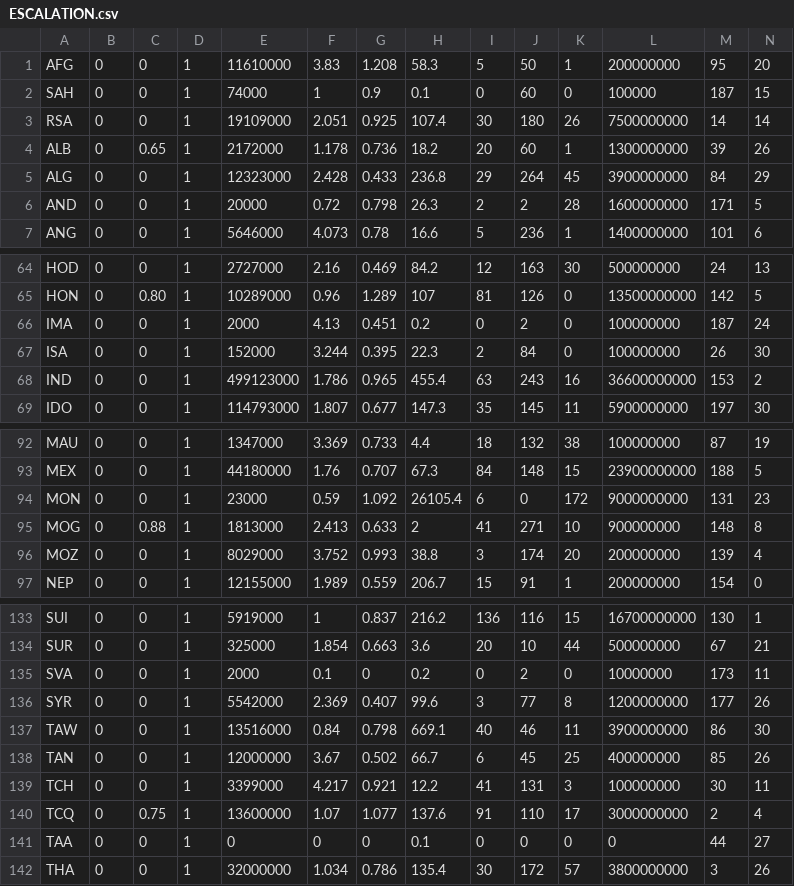
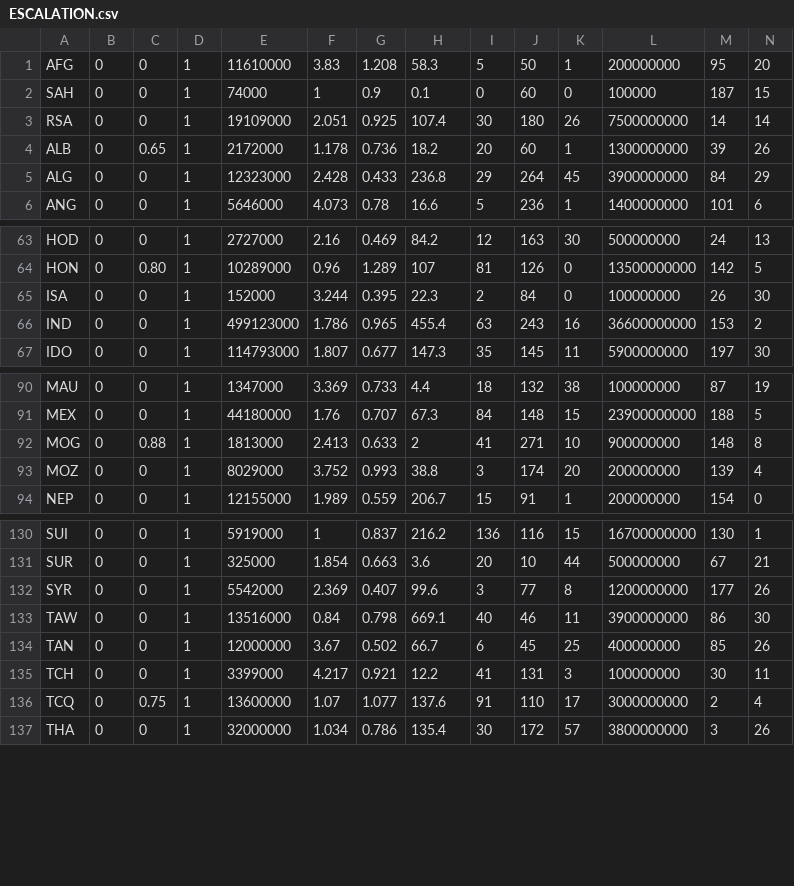
Before and after one commit to GuillaumeAssailly/Escalation, a CSV file: Escalation/ESCALATION.csv, drawn as a sheet; only a part is shown, gaps mark what is left out; the diff covers the shown part only.

```diff
--- a/Escalation/ESCALATION.csv
+++ b/Escalation/ESCALATION.csv
@@ -5,3 +5,2 @@ ALB;0;0.65;1;2172000;1.178;0.736;18.2;20;60;1;1300000000;39;26
 ALG;0;0;1;12323000;2.428;0.433;236.8;29;264;45;3900000000;84;29
-AND;0;0;1;20000;0.72;0.798;26.3;2;2;28;1600000000;171;5
 ANG;0;0;1;5646000;4.073;0.78;16.6;5;236;1;1400000000;101;6
@@ -65,3 +64,2 @@ HOD;0;0;1;2727000;2.16;0.469;84.2;12;163;30;500000000;24;13
 HON;0;0.80;1;10289000;0.96;1.289;107;81;126;0;13500000000;142;5
-IMA;0;0;1;2000;4.13;0.451;0.2;0;2;0;100000000;187;24
 ISA;0;0;1;152000;3.244;0.395;22.3;2;84;0;100000000;26;30
@@ -93,3 +91,2 @@ MAU;0;0;1;1347000;3.369;0.733;4.4;18;132;38;100000000;87;19
 MEX;0;0;1;44180000;1.76;0.707;67.3;84;148;15;23900000000;188;5
-MON;0;0;1;23000;0.59;1.092;26105.4;6;0;172;9000000000;131;23
 MOG;0;0.88;1;1813000;2.413;0.633;2;41;271;10;900000000;148;8
@@ -134,3 +131,2 @@ SUI;0;0;1;5919000;1;0.837;216.2;136;116;15;16700000000;130;1
 SUR;0;0;1;325000;1.854;0.663;3.6;20;10;44;500000000;67;21
-SVA;0;0;1;2000;0.1;0;0.2;0;2;0;10000000;173;11
 SYR;0;0;1;5542000;2.369;0.407;99.6;3;77;8;1200000000;177;26
@@ -140,3 +136,2 @@ TCH;0;0;1;3399000;4.217;0.921;12.2;41;131;3;100000000;30;11
 TCQ;0;0.75;1;13600000;1.07;1.077;137.6;91;110;17;3000000000;2;4
-TAA;0;0;1;0;0;0;0.1;0;0;0;0;44;27
 THA;0;0;1;32000000;1.034;0.786;135.4;30;172;57;3800000000;3;26
```
Also changed, not shown: 1 removed row elsewhere in this file, EscalationAPP/ESCALATION.csv, 3 other files.
